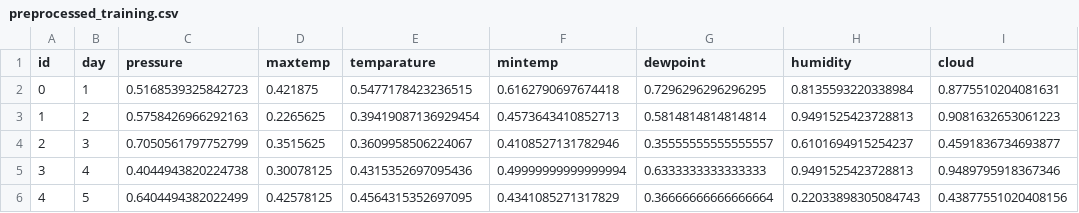
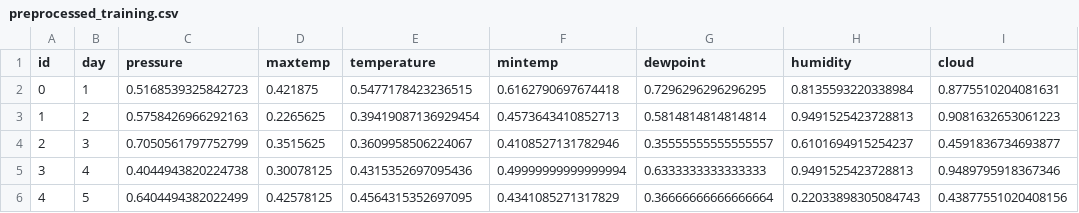
Before and after one commit to Ulton321/Prediction_with_a_Rainfall_Dataset_kaggle_Competition_Host, a CSV file: dataset/preprocessed_training.csv, drawn as a sheet; only a part is shown; the diff names each change by its address in the sheet, - before the commit and + after, or states it on an @@ line.

Commit message:
updating dataframe using strategy EDA (with Data distribution)

```diff
--- a/dataset/preprocessed_training.csv
+++ b/dataset/preprocessed_training.csv
-E1: temparature
+E1: temperature
```
Also changed, not shown: 4 other files.
